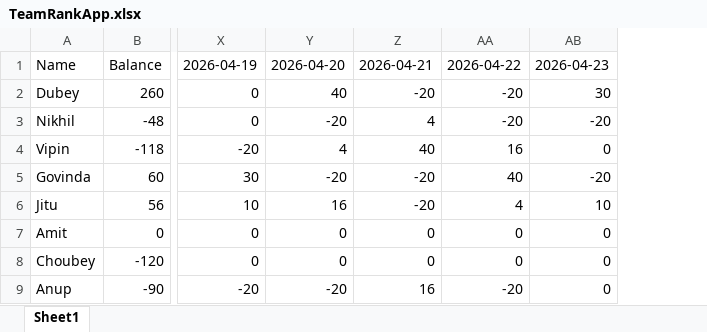
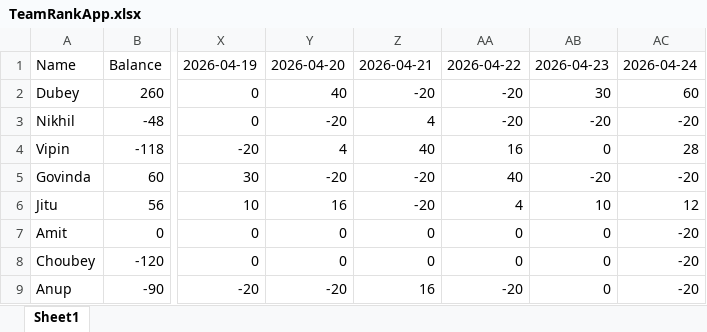
Before and after one commit to shekharinvmnit/Databricks, an Excel workbook: TeamRankApp.xlsx, sheet Sheet1, drawn as a sheet; only a part is shown, gaps mark what is left out; values as stored, in another font and other column widths than the file's, no borders; the diff names each change by its address in the sheet, - before the commit and + after, or states it on an @@ line.

Commit message:
Update points for 2026-04-24

```diff
--- a/TeamRankApp.xlsx (sheet Sheet1)
+++ b/TeamRankApp.xlsx (sheet Sheet1)
+column AC, rows 1-9: 2026-04-24 | 60 | -20 | 28 | -20 | 12 | -20 | -20 | -20
```
